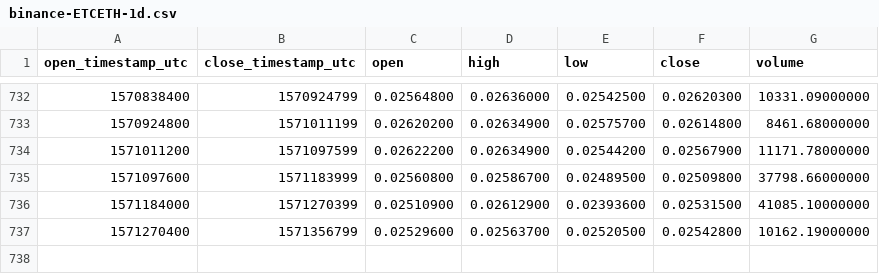
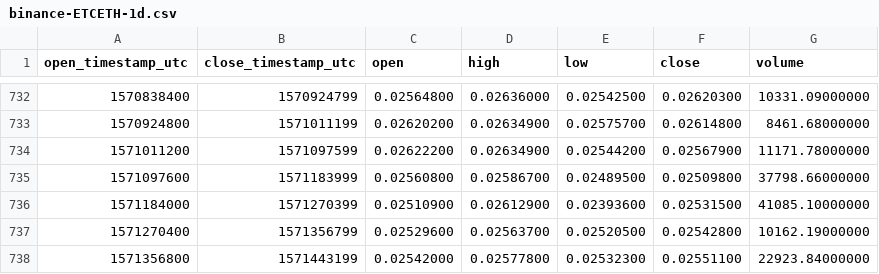
Before and after one commit to cryptobigbro/binance-ETCETH, a CSV file: binance-ETCETH-1d.csv, drawn as a sheet; only a part is shown, gaps mark what is left out.

Commit message:
Update OHLCV data.

```diff
--- a/binance-ETCETH-1d.csv
+++ b/binance-ETCETH-1d.csv
@@ -737 +737,2 @@ open_timestamp_utc,close_timestamp_utc,open,high,low,close,volume
 1571270400,1571356799,0.02529600,0.02563700,0.02520500,0.02542800,10162.19000000
+1571356800,1571443199,0.02542000,0.02577800,0.02532300,0.02551100,22923.84000000
```
Also changed, not shown: 1 other file.
